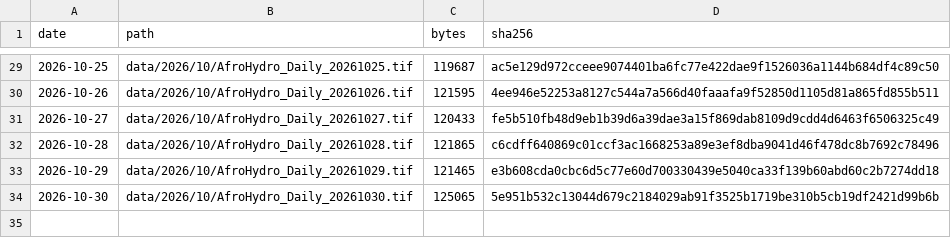
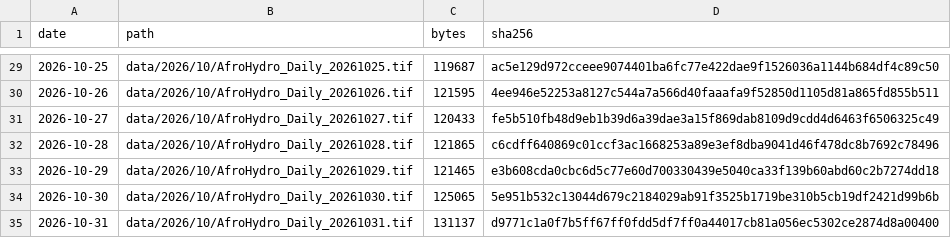
Before and after one commit to abolu2016/AfroHydro-Daily-Rainfall-Data, a CSV file: catalog.csv, drawn as a sheet; only a part is shown, gaps mark what is left out.

Commit message:
Publish AfroHydro daily analyses 2026-11-01

```diff
--- a/catalog.csv
+++ b/catalog.csv
@@ -34 +34,2 @@ date,path,bytes,sha256
 2026-10-30,data/2026/10/AfroHydro_Daily_20261030.tif,125065,5e951b532c13044d679c2184029ab91f3525b1719be310b5cb19df2421d99b6b
+2026-10-31,data/2026/10/AfroHydro_Daily_20261031.tif,131137,d9771c1a0f7b5ff67ff0fdd5df7ff0a44017cb81a056ec5302ce2874d8a00400
```
Also changed, not shown: 4 other files.
